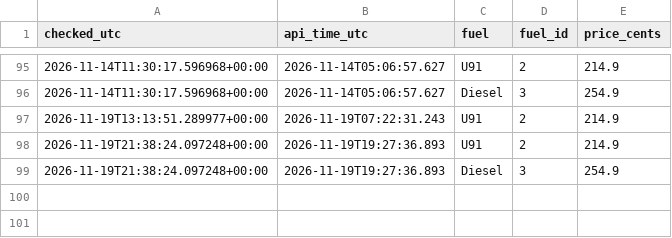
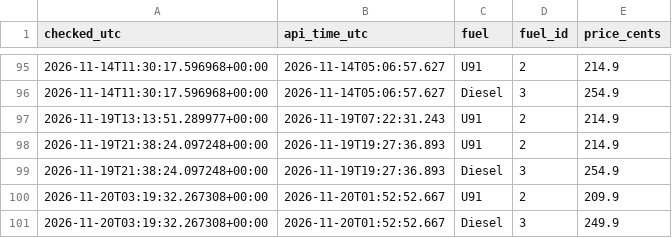
Before and after one commit to kdibd1/fuel-tracker, a CSV file: fuel_history.csv, drawn as a sheet; only a part is shown, gaps mark what is left out; the diff names each change by its address in the sheet, - before the commit and + after, or states it on an @@ line.

Commit message:
Update fuel prices and graph

```diff
--- a/fuel_history.csv
+++ b/fuel_history.csv
+row 100: 2026-11-20T03:19:32.267308+00:00 | 2026-11-20T01:52:52.667 | U91 | 2 | 209.9
+row 101: 2026-11-20T03:19:32.267308+00:00 | 2026-11-20T01:52:52.667 | Diesel | 3 | 249.9
```
Also changed, not shown: 2 other files.
